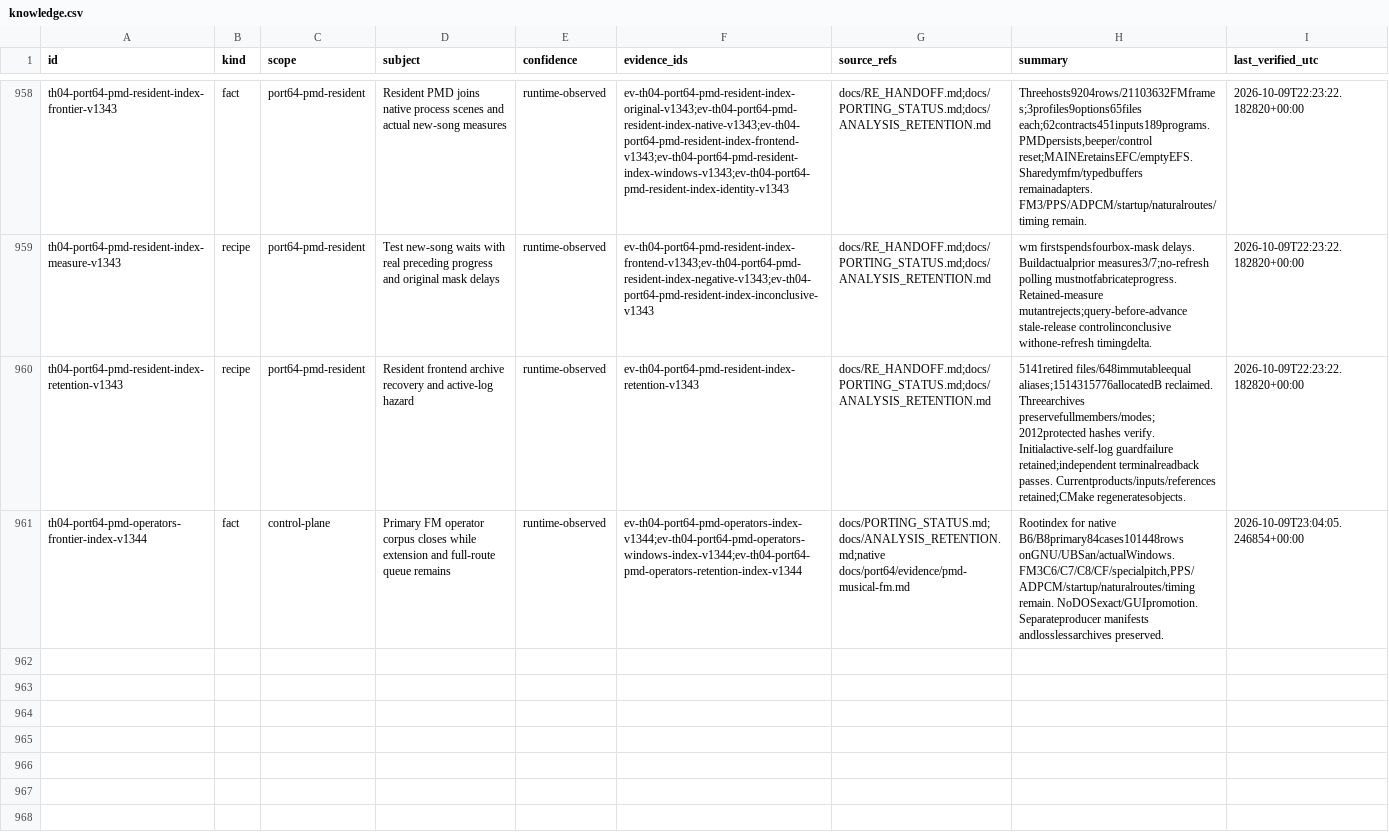
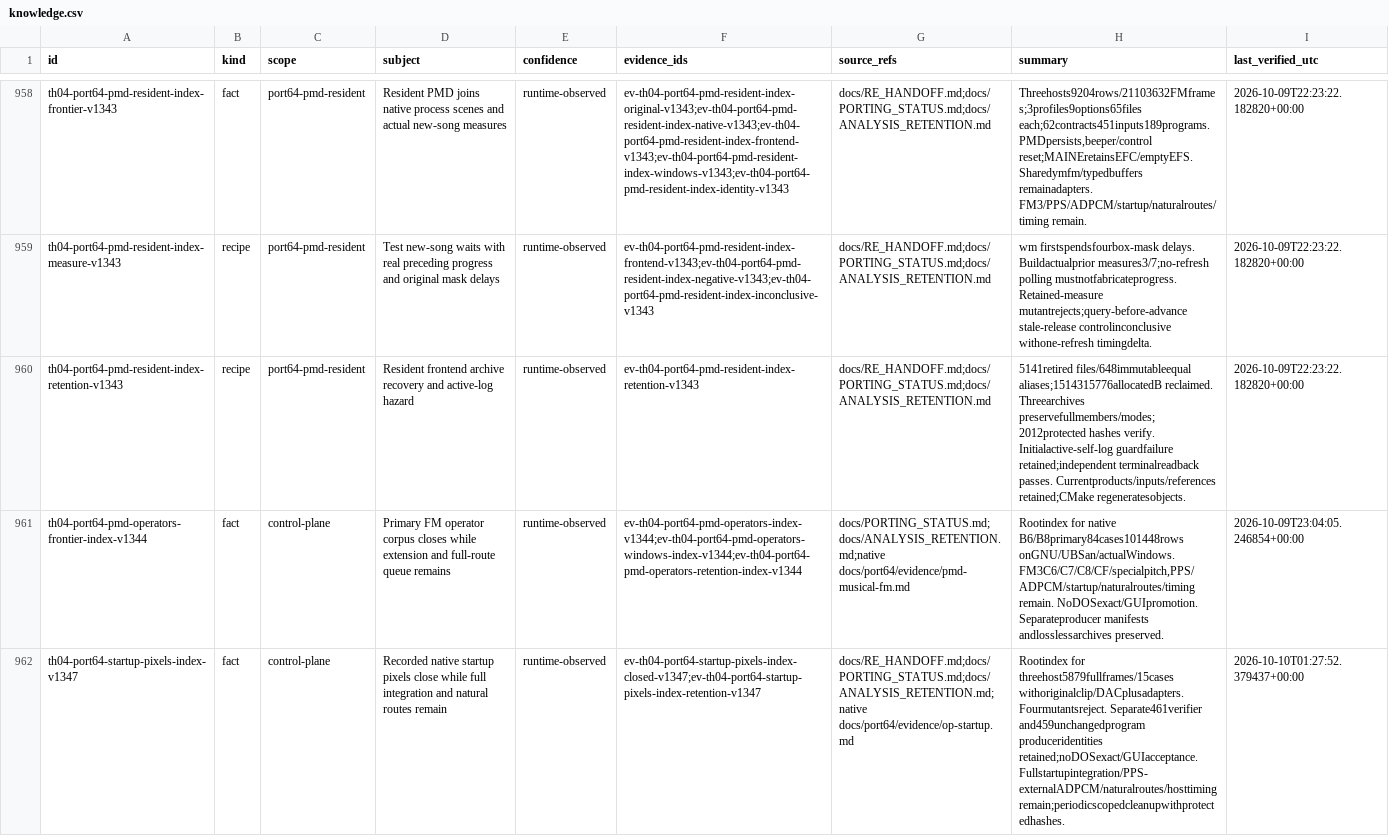
Before and after one commit to N0zoM1z0/th04, a CSV file: config/knowledge.csv, drawn as a sheet; only a part is shown, gaps mark what is left out; the diff names each change by its address in the sheet, - before the commit and + after, or states it on an @@ line.

Commit message:
gpt-6.1-sol: index startup pixels and remaining port gates

```diff
--- a/config/knowledge.csv
+++ b/config/knowledge.csv
+row 962: th04-port64-startup-pixels-index-v1347 | fact | control-plane | Recorded native startup pixels close while full integration and natural routes remain | runtime-observed | ev-th04-port64-startup-pixels-index-closed-v1347;ev-th04-port64-startup-pixels-index-retention-v1347 | docs/RE_HANDOFF.md;docs/PORTING_STATUS.md;docs/ANALYSIS_RETENTION.md;native docs/port64/evidence/op-startup.md | Rootindex for threehost5879fullframes/15cases withoriginalclip/DACplusadapters. Fourmutantsreject. Separate461verifier and459unchangedprogram produceridentities retained;noDOSexact/GUIacceptance. Fullstartupintegration/PPS-externalADPCM/naturalroutes/hosttiming remain;periodicscopedcleanupwithprotectedhashes. | 2026-10-10T01:27:52.379437+00:00
```
Also changed, not shown: 5 other files.
